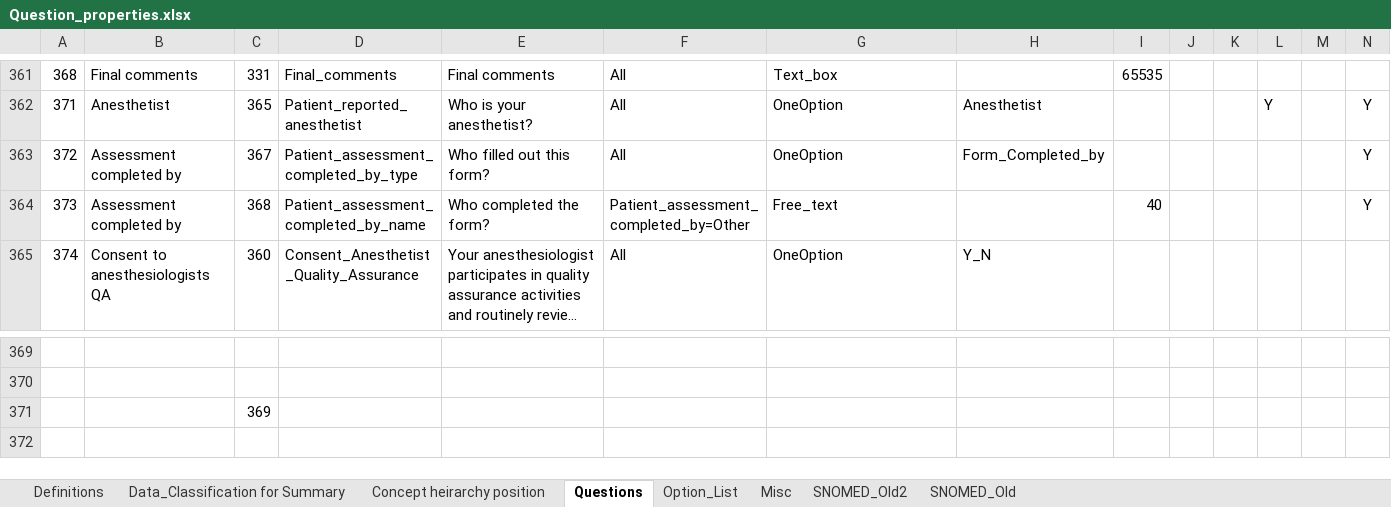
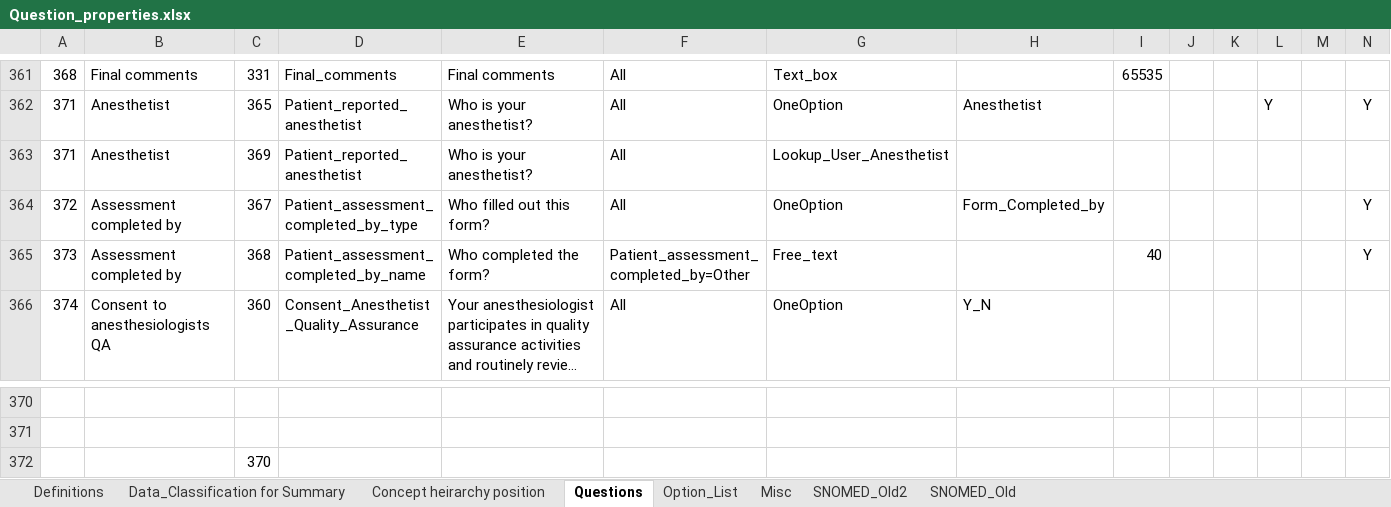
Before and after one commit to dbelavy/periop_open, an Excel workbook: spreadsheet/Question_properties.xlsx, sheet Questions, drawn as a sheet; only a part is shown, gaps mark what is left out; long unchanged cells end in …; values as stored, in another font and other column widths than the file's, no borders; charts and pictures not drawn; addresses are those after the commit; rows hold the shown columns only; the diff names each change by its address in the sheet, - before the commit and + after, or states it on an @@ line.

```diff
--- a/spreadsheet/Question_properties.xlsx (sheet Questions)
+++ b/spreadsheet/Question_properties.xlsx (sheet Questions)
+row 363: 371 | Anesthetist | 369 | Patient_reported_anesthetist | Who is your anesthetist? | All | Lookup_User_Anesthetist
-C372: 369
+C372: 370
```
Also changed, not shown: formulas that keep their value, 1 other file.
